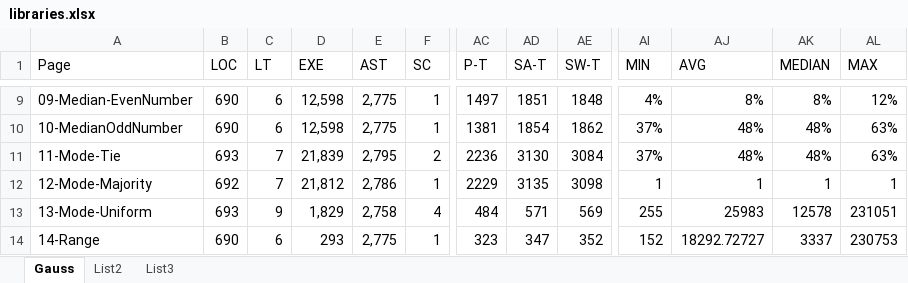
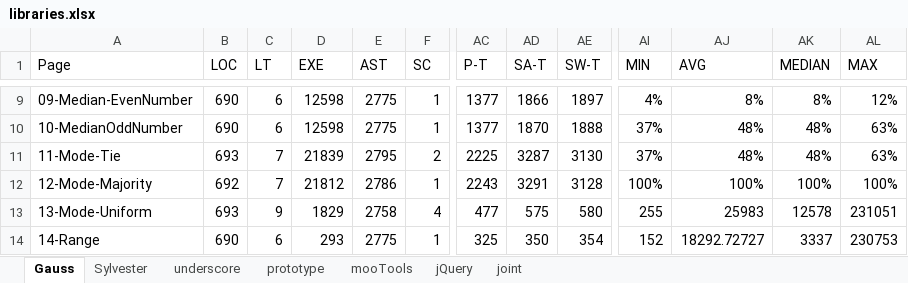
Before and after one commit to jomaras/Firecrow, an Excel workbook: evaluation/libraries/libraries.xlsx, sheet Gauss, drawn as a sheet; only a part is shown, gaps mark what is left out; values as stored, in another font and other column widths than the file's, no cell formats; charts and pictures not drawn; the diff covers the shown part only; the diff names each change by its address in the sheet, - before the commit and + after, or states it on an @@ line.

```diff
--- a/evaluation/libraries/libraries.xlsx (sheet Gauss)
+++ b/evaluation/libraries/libraries.xlsx (sheet Gauss)
-sheet tab: List2
+sheet tab: Sylvester
-sheet tab: List3
+sheet tab: underscore
+sheet tab: prototype
+sheet tab: mooTools
+sheet tab: jQuery
+sheet tab: joint
-D9:D10 (EXE): 12,598
+D9:D10 (EXE): 12598
-E9:E10 (AST): 2,775
+E9:E10 (AST): 2775
-AC9 (P-T): 1497
+AC9 (P-T): 1377
-AD9 (SA-T): 1851
+AD9 (SA-T): 1866
-AE9 (SW-T): 1848
+AE9 (SW-T): 1897
-AC10 (P-T): 1381
+AC10 (P-T): 1377
-AD10 (SA-T): 1854
+AD10 (SA-T): 1870
-AE10 (SW-T): 1862
+AE10 (SW-T): 1888
-D11 (EXE): 21,839
+D11 (EXE): 21839
-E11 (AST): 2,795
+E11 (AST): 2795
-AC11 (P-T): 2236
+AC11 (P-T): 2225
-AD11 (SA-T): 3130
+AD11 (SA-T): 3287
-AE11 (SW-T): 3084
+AE11 (SW-T): 3130
-D12 (EXE): 21,812
+D12 (EXE): 21812
-E12 (AST): 2,786
+E12 (AST): 2786
-AC12 (P-T): 2229
+AC12 (P-T): 2243
-AD12 (SA-T): 3135
+AD12 (SA-T): 3291
-AE12 (SW-T): 3098
+AE12 (SW-T): 3128
-AI12 (MIN): 1
+AI12 (MIN): 100%
-AJ12 (AVG): 1
+AJ12 (AVG): 100%
-AK12 (MEDIAN): 1
+AK12 (MEDIAN): 100%
-AL12 (MAX): 1
+AL12 (MAX): 100%
-D13 (EXE): 1,829
+D13 (EXE): 1829
-E13 (AST): 2,758
+E13 (AST): 2758
-AC13 (P-T): 484
+AC13 (P-T): 477
-AD13 (SA-T): 571
+AD13 (SA-T): 575
-AE13 (SW-T): 569
+AE13 (SW-T): 580
-E14 (AST): 2,775
+E14 (AST): 2775
-AC14 (P-T): 323
+AC14 (P-T): 325
-AD14 (SA-T): 347
+AD14 (SA-T): 350
-AE14 (SW-T): 352
+AE14 (SW-T): 354
```
Also changed, not shown: 183 edited cells elsewhere in this sheet, sheet Sylvester, sheet underscore, cell formats, formulas that keep their value, charts or pictures, 21 other files.
